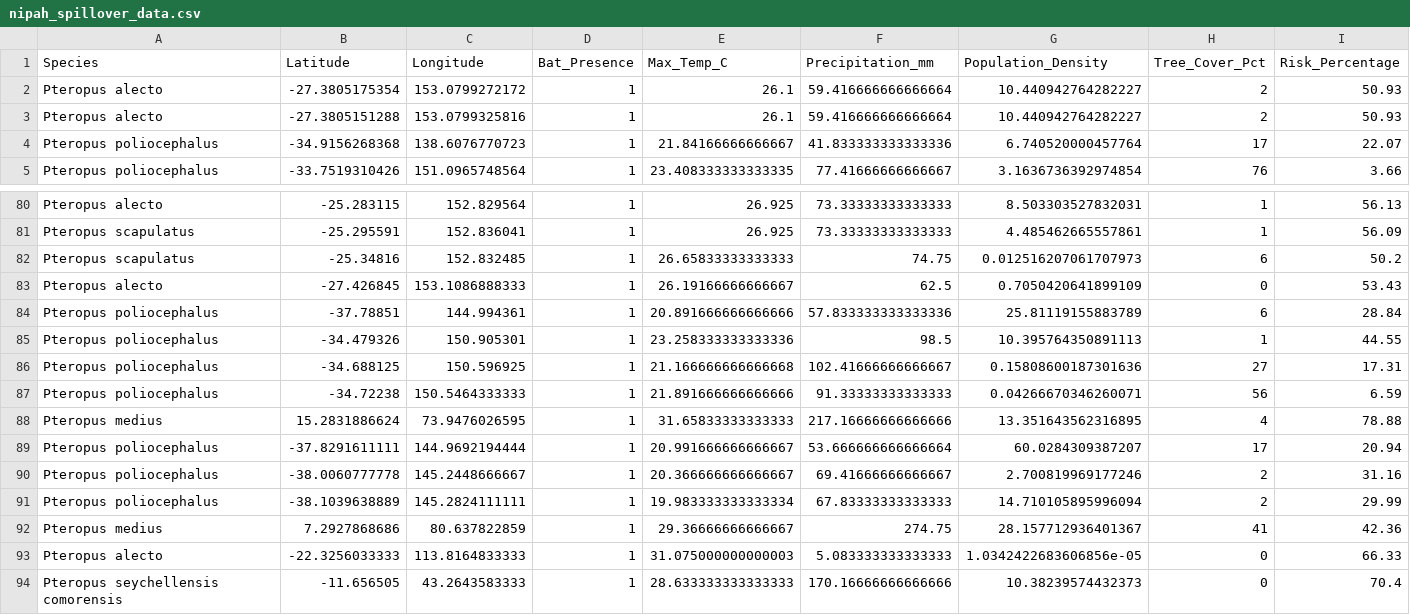
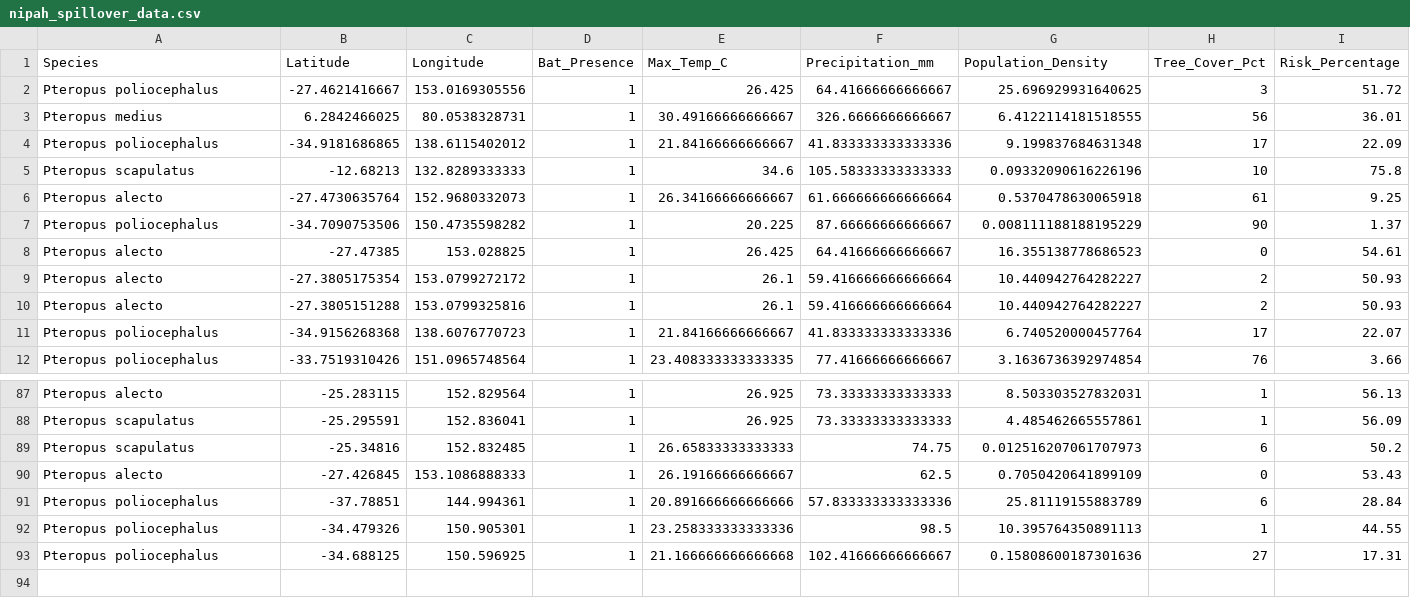
Before and after one commit to raghavvv1901/Nipah-Project, a CSV file: nipah_spillover_data.csv, drawn as a sheet; only a part is shown, gaps mark what is left out; removed rows and columns are numbered as before the commit, all else as after; the diff names each change by its address in the sheet, - before the commit and + after, or states it on an @@ line.

```diff
--- a/nipah_spillover_data.csv
+++ b/nipah_spillover_data.csv
+row 2: Pteropus poliocephalus | -27.4621416667 | 153.0169305556 | 1 | 26.425 | 64.41666666666667 | 25.696929931640625 | 3 | 51.72
+row 3: Pteropus medius | 6.2842466025 | 80.0538328731 | 1 | 30.49166666666667 | 326.6666666666667 | 6.4122114181518555 | 56 | 36.01
+row 4: Pteropus poliocephalus | -34.9181686865 | 138.6115402012 | 1 | 21.84166666666667 | 41.833333333333336 | 9.199837684631348 | 17 | 22.09
+row 5: Pteropus scapulatus | -12.68213 | 132.8289333333 | 1 | 34.6 | 105.58333333333333 | 0.09332090616226196 | 10 | 75.8
+row 6: Pteropus alecto | -27.4730635764 | 152.9680332073 | 1 | 26.34166666666667 | 61.666666666666664 | 0.5370478630065918 | 61 | 9.25
+row 7: Pteropus poliocephalus | -34.7090753506 | 150.4735598282 | 1 | 20.225 | 87.66666666666667 | 0.008111188188195229 | 90 | 1.37
+row 8: Pteropus alecto | -27.47385 | 153.028825 | 1 | 26.425 | 64.41666666666667 | 16.355138778686523 | 0 | 54.61
-row 87: Pteropus poliocephalus | -34.72238 | 150.5464333333 | 1 | 21.891666666666666 | 91.33333333333333 | 0.04266670346260071 | 56 | 6.59
-row 88: Pteropus medius | 15.2831886624 | 73.9476026595 | 1 | 31.65833333333333 | 217.16666666666666 | 13.351643562316895 | 4 | 78.88
-row 89: Pteropus poliocephalus | -37.8291611111 | 144.9692194444 | 1 | 20.991666666666667 | 53.666666666666664 | 60.0284309387207 | 17 | 20.94
-row 90: Pteropus poliocephalus | -38.0060777778 | 145.2448666667 | 1 | 20.366666666666667 | 69.41666666666667 | 2.700819969177246 | 2 | 31.16
-row 91: Pteropus poliocephalus | -38.1039638889 | 145.2824111111 | 1 | 19.983333333333334 | 67.83333333333333 | 14.710105895996094 | 2 | 29.99
-row 92: Pteropus medius | 7.2927868686 | 80.637822859 | 1 | 29.36666666666667 | 274.75 | 28.157712936401367 | 41 | 42.36
-row 93: Pteropus alecto | -22.3256033333 | 113.8164833333 | 1 | 31.075000000000003 | 5.083333333333333 | 1.0342422683606856e-05 | 0 | 66.33
-row 94: Pteropus seychellensis comorensis | -11.656505 | 43.2643583333 | 1 | 28.633333333333333 | 170.16666666666666 | 10.38239574432373 | 0 | 70.4
```
